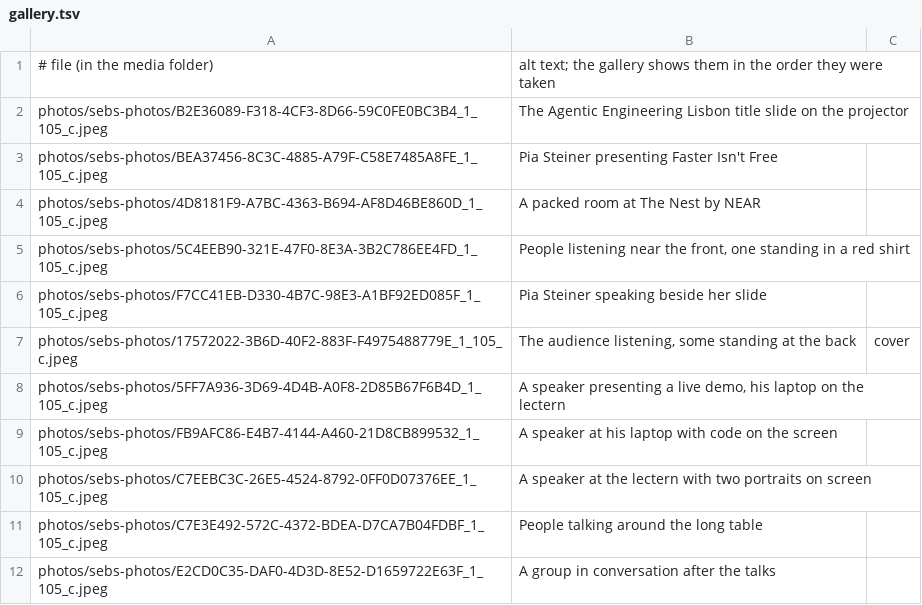
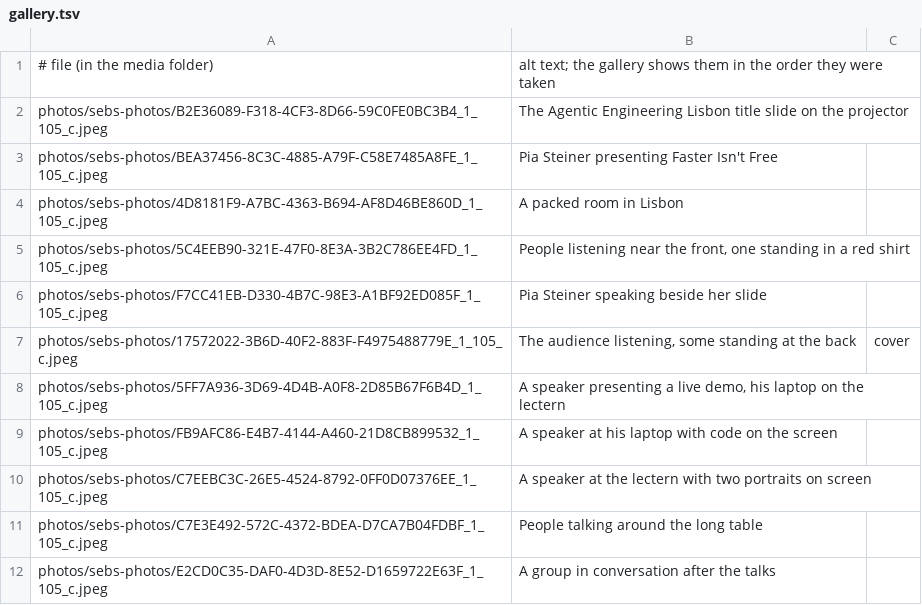
Before and after one commit to agnteng/production, a TSV file: content/2026-07-29/gallery.tsv, drawn as a sheet.

```diff
--- a/content/2026-07-29/gallery.tsv
+++ b/content/2026-07-29/gallery.tsv
@@ -3,3 +3,3 @@ photos/sebs-photos/B2E36089-F318-4CF3-8D66-59C0FE0BC3B4_1_105_c.jpeg	The Agentic
 photos/sebs-photos/BEA37456-8C3C-4885-A79F-C58E7485A8FE_1_105_c.jpeg	Pia Steiner presenting Faster Isn't Free
-photos/sebs-photos/4D8181F9-A7BC-4363-B694-AF8D46BE860D_1_105_c.jpeg	A packed room at The Nest by NEAR
+photos/sebs-photos/4D8181F9-A7BC-4363-B694-AF8D46BE860D_1_105_c.jpeg	A packed room in Lisbon
 photos/sebs-photos/5C4EEB90-321E-47F0-8E3A-3B2C786EE4FD_1_105_c.jpeg	People listening near the front, one standing in a red shirt
```
Also changed, not shown: content/2026-05-27/gallery.tsv, content/2026-06-16/gallery.tsv, 4 other files.
